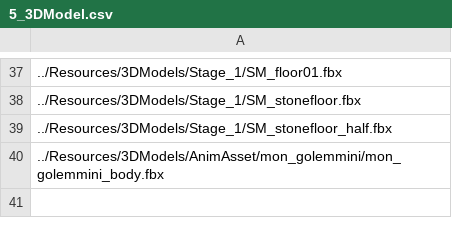
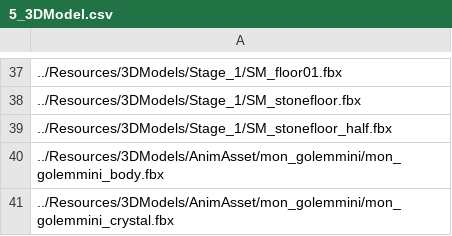
Before and after one commit to ParagonGA4th/GAFinalProject, a CSV file: ParagonEngine/ResourceList/5_3DModel.csv, drawn as a sheet; only a part is shown, gaps mark what is left out.

```diff
--- a/ParagonEngine/ResourceList/5_3DModel.csv
+++ b/ParagonEngine/ResourceList/5_3DModel.csv
@@ -40 +40,2 @@
 ../Resources/3DModels/AnimAsset/mon_golemmini/mon_golemmini_body.fbx
+../Resources/3DModels/AnimAsset/mon_golemmini/mon_golemmini_crystal.fbx
```
Also changed, not shown: ParagonEngine/ResourceList/12_Animation.csv, 29 other files.
